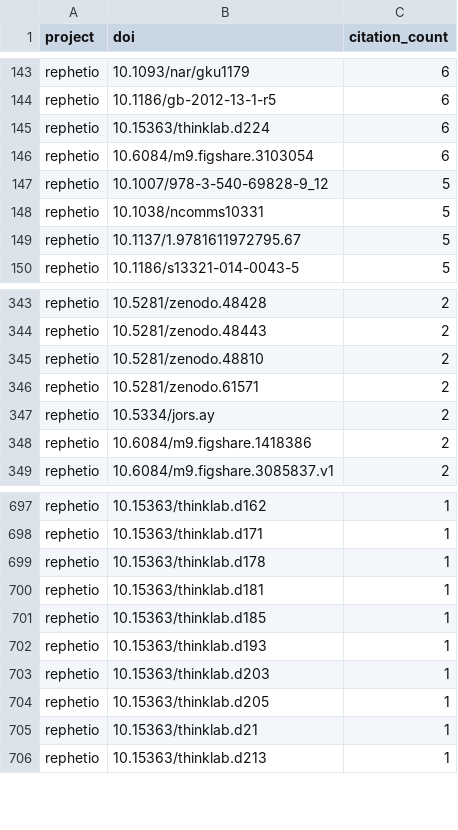
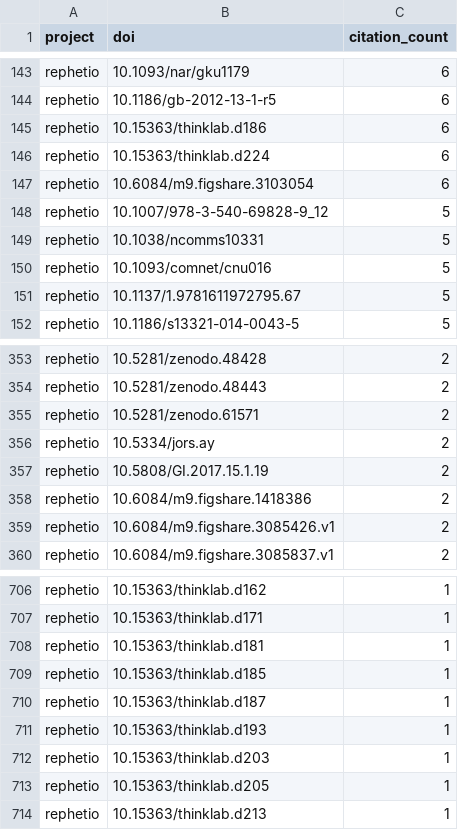
Before and after one commit to dhimmel/thinklytics, a TSV file: process/table/citations.tsv, drawn as a sheet; only a part is shown, gaps mark what is left out; the diff covers the shown part only.

Commit message:
Auto-export all projects on 2017-08-05
Created by Travis CI build number 392 and job number 392.1.
https://travis-ci.org/dhimmel/thinklytics/builds/261417660
https://travis-ci.org/dhimmel/thinklytics/jobs/261417661

Committed on 2017-08-05T23:12:32+0000.

```diff
--- a/process/table/citations.tsv
+++ b/process/table/citations.tsv
@@ -144,2 +144,3 @@ rephetio	10.1093/nar/gku1179	6
 rephetio	10.1186/gb-2012-13-1-r5	6
+rephetio	10.15363/thinklab.d186	6
 rephetio	10.15363/thinklab.d224	6
@@ -148,2 +149,3 @@ rephetio	10.1007/978-3-540-69828-9_12	5
 rephetio	10.1038/ncomms10331	5
+rephetio	10.1093/comnet/cnu016	5
 rephetio	10.1137/1.9781611972795.67	5
@@ -344,6 +354,7 @@ rephetio	10.5281/zenodo.48428	2
 rephetio	10.5281/zenodo.48443	2
-rephetio	10.5281/zenodo.48810	2
 rephetio	10.5281/zenodo.61571	2
 rephetio	10.5334/jors.ay	2
+rephetio	10.5808/GI.2017.15.1.19	2
 rephetio	10.6084/m9.figshare.1418386	2
+rephetio	10.6084/m9.figshare.3085426.v1	2
 rephetio	10.6084/m9.figshare.3085837.v1	2
@@ -698,5 +707,5 @@ rephetio	10.15363/thinklab.d162	1
 rephetio	10.15363/thinklab.d171	1
-rephetio	10.15363/thinklab.d178	1
 rephetio	10.15363/thinklab.d181	1
 rephetio	10.15363/thinklab.d185	1
+rephetio	10.15363/thinklab.d187	1
 rephetio	10.15363/thinklab.d193	1
@@ -704,3 +713,2 @@ rephetio	10.15363/thinklab.d203	1
 rephetio	10.15363/thinklab.d205	1
-rephetio	10.15363/thinklab.d21	1
 rephetio	10.15363/thinklab.d213	1
```
Also changed, not shown: 16 added rows, 13 removed rows and 2 edited cells elsewhere in this file, process/table/documents.tsv, process/table/summaries.tsv, 11 other files.
